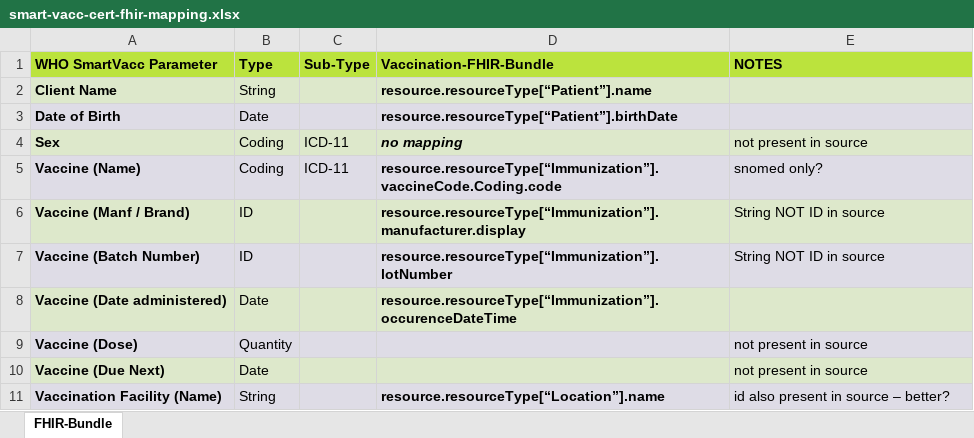
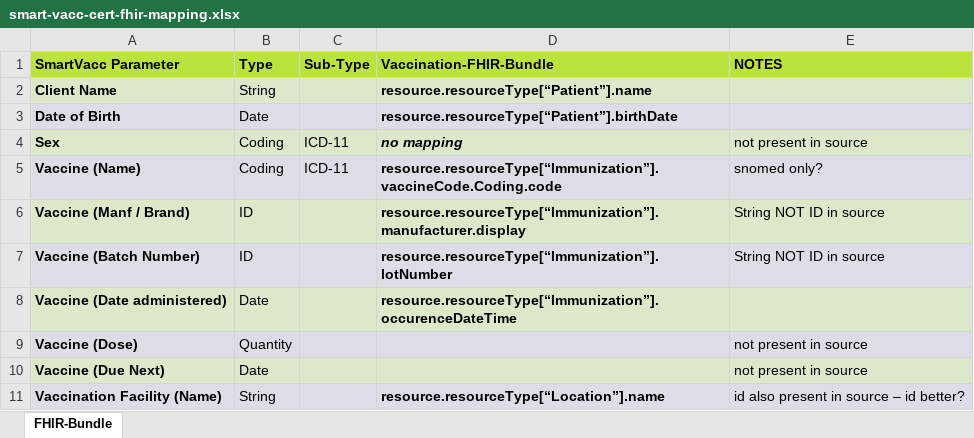
Before and after one commit to minvws/nl-eHealth-experimental, an Excel workbook: examples/smartvac/smart-vacc-cert-fhir-mapping.xlsx, sheet FHIR-Bundle, drawn as a sheet; values as stored, in another font and other column widths than the file's, no borders; the diff names each change by its address in the sheet, - before the commit and + after, or states it on an @@ line.

Commit message:
smartvac-fhir xlsx mapping updated

```diff
--- a/examples/smartvac/smart-vacc-cert-fhir-mapping.xlsx (sheet FHIR-Bundle)
+++ b/examples/smartvac/smart-vacc-cert-fhir-mapping.xlsx (sheet FHIR-Bundle)
-A1: WHO SmartVacc Parameter
+A1: SmartVacc Parameter
-E11 (NOTES): id also present in source – better?
+E11 (NOTES): id also present in source – id better?
```
